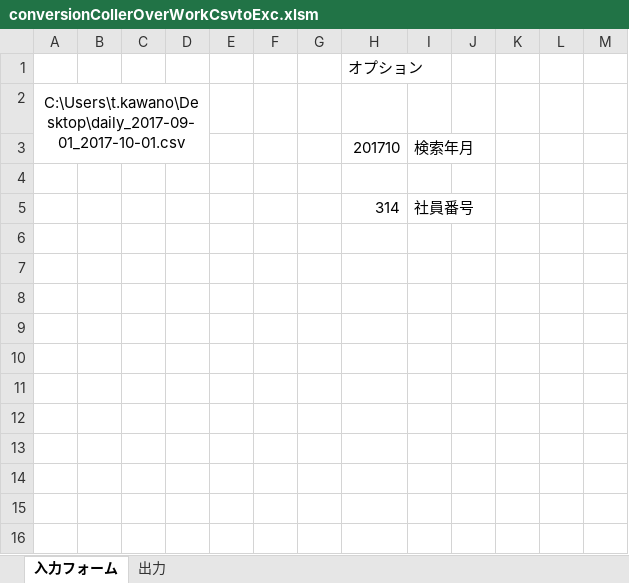
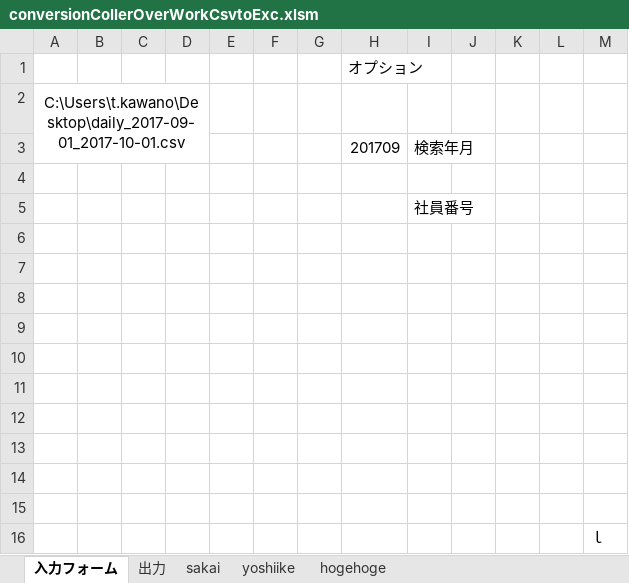
Before and after one commit to tk060401/maindev, an Excel workbook: bin/conversionCollerOverWorkCsvtoExc.xlsm, sheet 入力フォーム, drawn as a sheet; values as stored, in another font and other column widths than the file's, no borders; charts and pictures not drawn; addresses are those after the commit; the diff names each change by its address in the sheet, - before the commit and + after, or states it on an @@ line.

```diff
--- a/bin/conversionCollerOverWorkCsvtoExc.xlsm (sheet 入力フォーム)
+++ b/bin/conversionCollerOverWorkCsvtoExc.xlsm (sheet 入力フォーム)
+sheet tab: sakai
+sheet tab: yoshiike
+sheet tab: hogehoge
-H3: 201710
+H3: 201709
+row 5:  |  |  |  |  |  |  |  | 社員番号
-row 6:  |  |  |  |  |  |  | 314 | 社員番号
+row 6: (empty)
+row 7: (empty)
+row 8: (empty)
+row 9: (empty)
+row 10: (empty)
+row 11: (empty)
+row 12: (empty)
+row 13: (empty)
+row 14: (empty)
+row 15: (empty)
+row 16:  |  |  |  |  |  |  |  |  |  |  |  | ｌ
```
Also changed, not shown: 1 other file.
